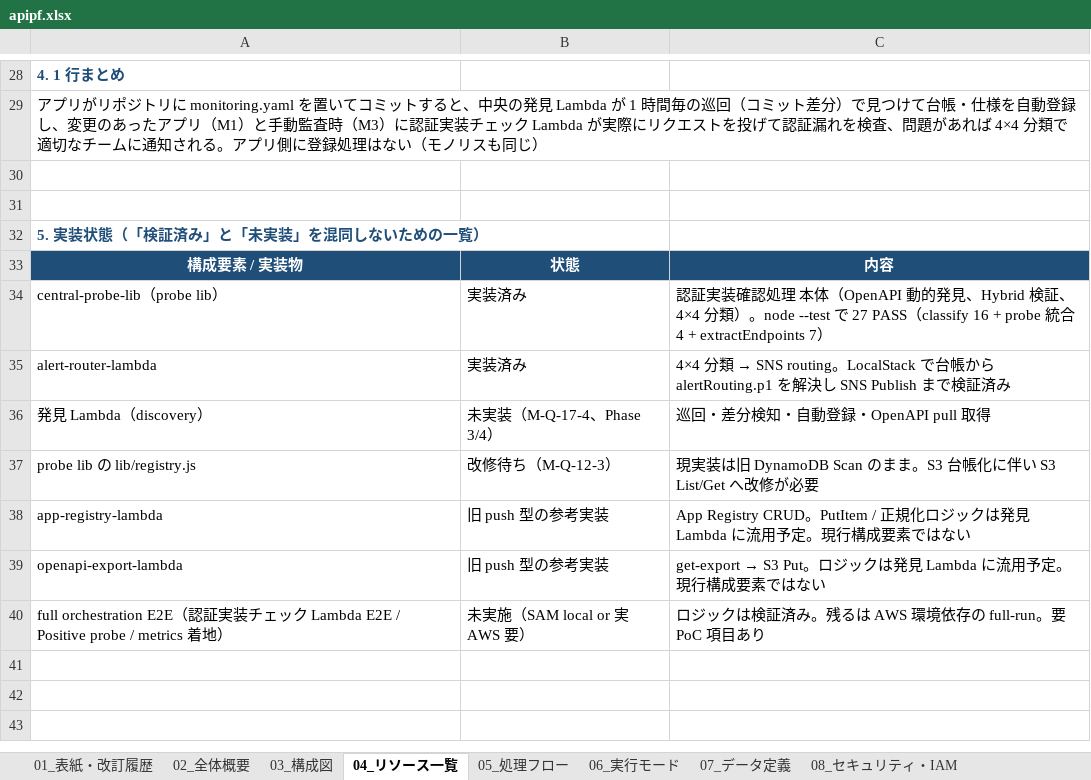
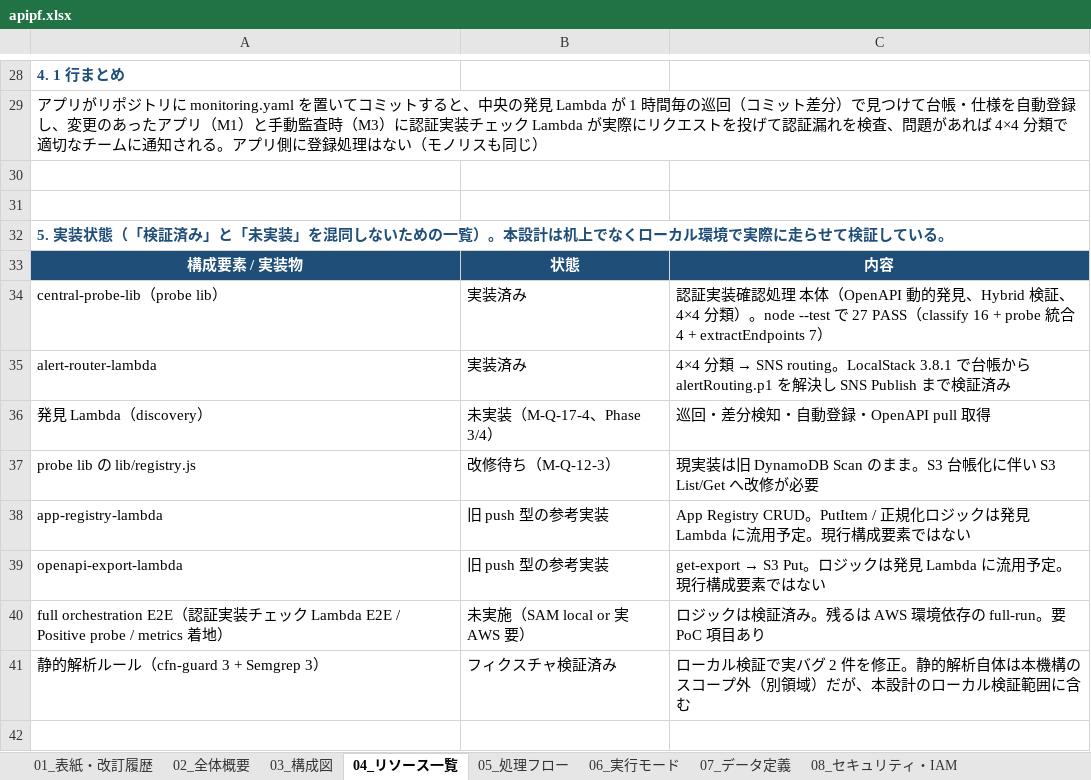
Before and after one commit to suepie/aws-atuh-poc, an Excel workbook: doc/excel/apipf.xlsx, sheet 04_リソース一覧, drawn as a sheet; only a part is shown, gaps mark what is left out; the shorter side is filled out with more unchanged rows; values as stored, in another font and other column widths than the file's, no borders; the diff names each change by its address in the sheet, - before the commit and + after, or states it on an @@ line.

```diff
--- a/doc/excel/apipf.xlsx (sheet 04_リソース一覧)
+++ b/doc/excel/apipf.xlsx (sheet 04_リソース一覧)
-A32: …の一覧）
+A32: …の一覧）。本設計は机上でなくローカル環境で実際に走らせて検証している。
-C35: …。LocalStack で台…
+C35: …。LocalStack 3.8.1 で台…
-row 41: (empty)
+row 41: 静的解析ルール（cfn-guard 3 + Semgrep 3） | フィクスチャ検証済み | ローカル検証で実バグ 2 件を修正。静的解析自体は本機構のスコープ外（別領域）だが、本設計のローカル検証範囲に含む
```
Also changed, not shown: sheet 11_未決事項, sheet 02_全体概要, other sheet tabs.
